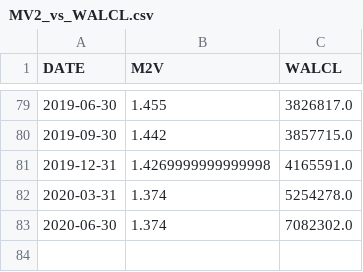
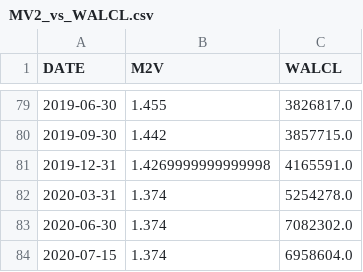
Before and after one commit to LuisSousaSilva/Articles_and_studies, a CSV file: CSV/MV2_vs_WALCL.csv, drawn as a sheet; only a part is shown, gaps mark what is left out.

Commit message:
Update MV2_vs_WALCL.csv

```diff
--- a/CSV/MV2_vs_WALCL.csv
+++ b/CSV/MV2_vs_WALCL.csv
@@ -83 +83,2 @@ DATE,M2V,WALCL
 2020-06-30,1.374,7082302.0
+2020-07-15,1.374,6958604.0
```
